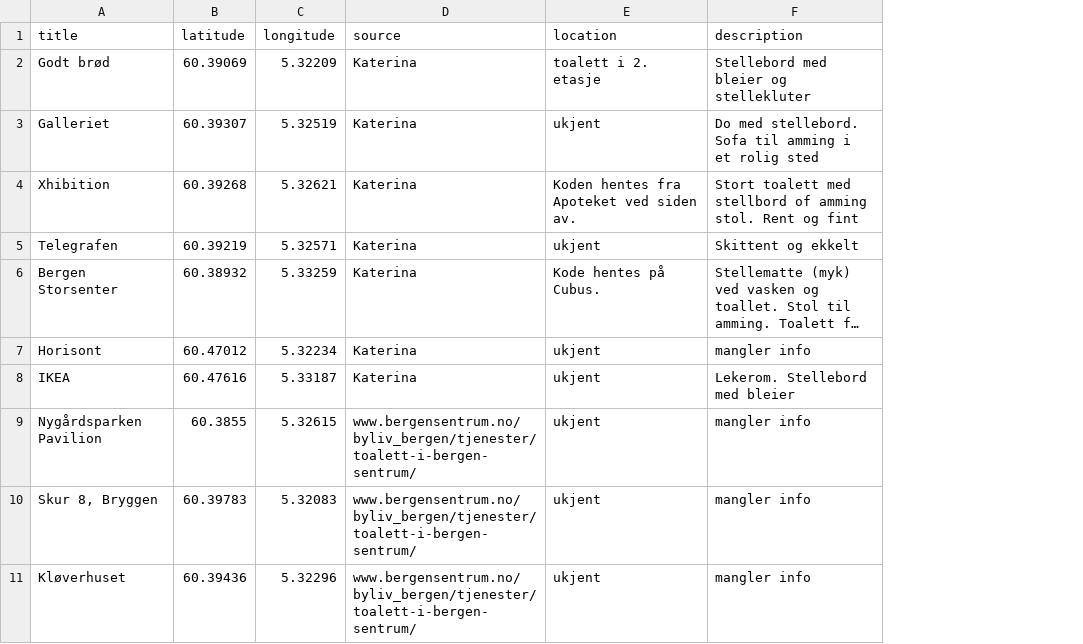
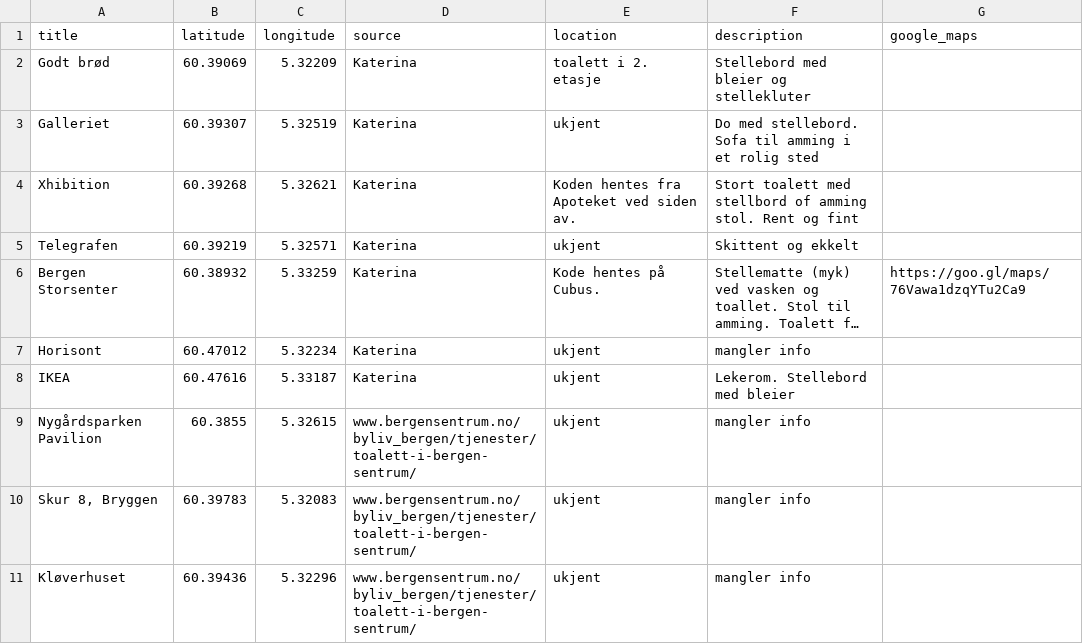
Before and after one commit to tomlclegg/stellebord_i_bergen, a CSV file: data/baby_sted_i_bergen.csv, drawn as a sheet; only a part is shown; long unchanged cells end in …; the diff names each change by its address in the sheet, - before the commit and + after, or states it on an @@ line.

Commit message:
Add google_maps link

```diff
--- a/data/baby_sted_i_bergen.csv
+++ b/data/baby_sted_i_bergen.csv
+column G (google_maps), row 6: https://goo.gl/maps/76Vawa1dzqYTu2Ca9
```
